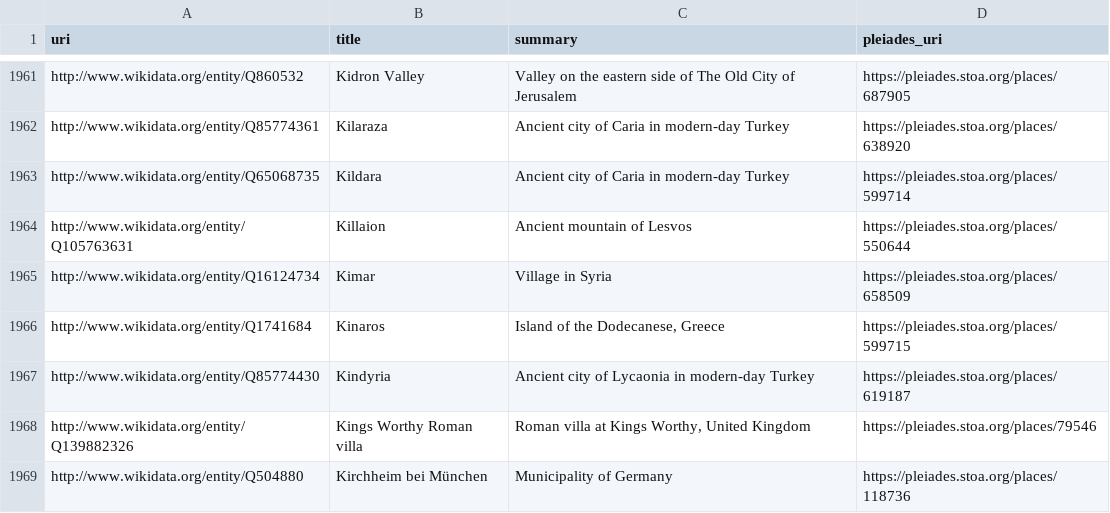
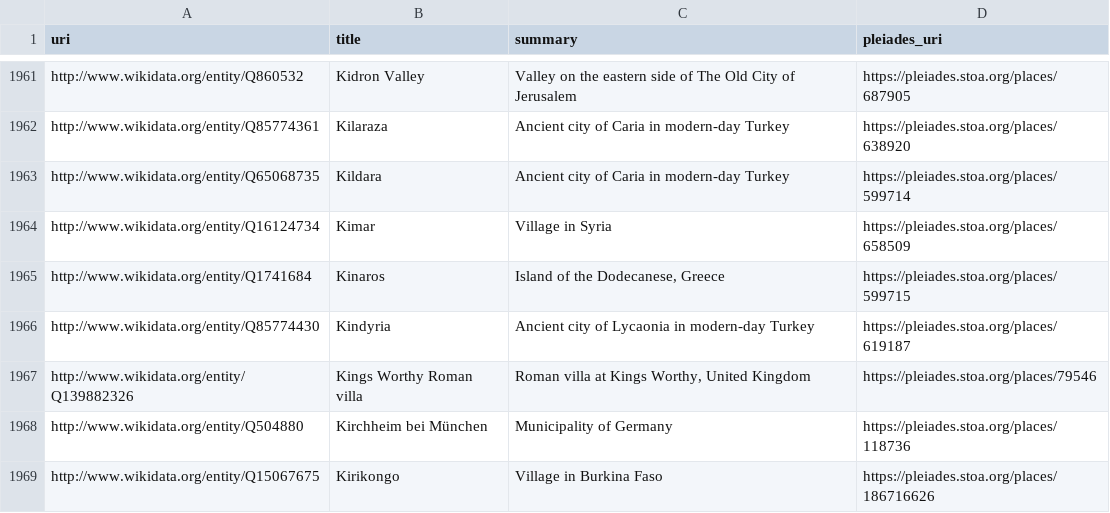
Before and after one commit to isawnyu/pleiades.datasets, a CSV file: data/sidebar/unreciprocated_wikidata.csv, drawn as a sheet; only a part is shown, gaps mark what is left out; the shorter side is filled out with more unchanged rows.

Commit message:
updated pleiades sidebar: 4 new and 1 updated link sets. There are 44,941 Pleiades matches across all 20 datasets (cflagoapi, classical_temples, edhgeo, itinere, mantoapi, nomisma, p_lod, paths_atlas, topostext, vici, whg_bregel_atlas, whg_gethin_monasteries, whg_lehning_periplus, whg_obert_crete_violence, whg_piel_swahili_coast, whg_piel_theophanes_bulgaria, whg_russell_quarries, whg_unesco_whs_eurasia, whg_walda_hgl, wikidata). 19,494 of these are reciprocated by Pleiades. 23,884 unique Pleiades places are referenced.

```diff
--- a/data/sidebar/unreciprocated_wikidata.csv
+++ b/data/sidebar/unreciprocated_wikidata.csv
@@ -1963,3 +1963,2 @@ http://www.wikidata.org/entity/Q85774361,Kilaraza,Ancient city of Caria in moder
 http://www.wikidata.org/entity/Q65068735,Kildara,Ancient city of Caria in modern-day Turkey,https://pleiades.stoa.org/places/599714
-http://www.wikidata.org/entity/Q105763631,Killaion,Ancient mountain of Lesvos,https://pleiades.stoa.org/places/550644
 http://www.wikidata.org/entity/Q16124734,Kimar,Village in Syria,https://pleiades.stoa.org/places/658509
```
Also changed, not shown: 6 other files.
